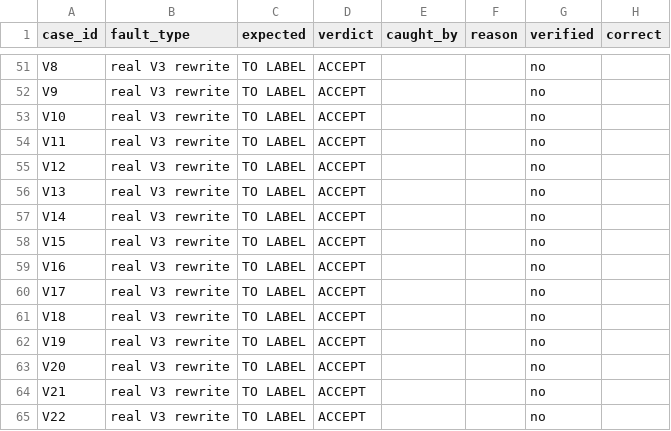
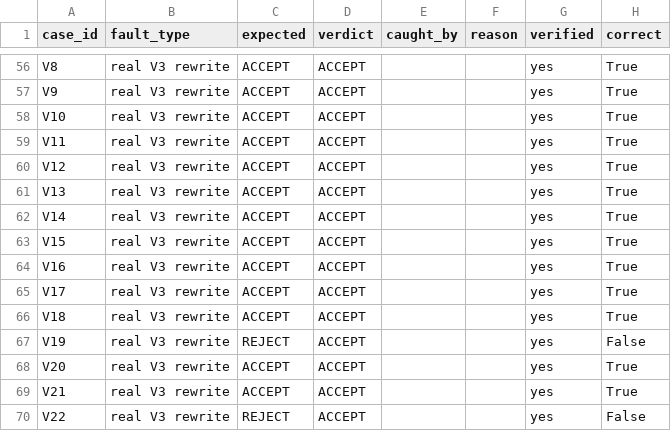
Before and after one commit to joeywze/research-write-refine-track3, a CSV file: sprint2_demo/evaluation/results_rules_only/case_results.csv, drawn as a sheet; only a part is shown, gaps mark what is left out; addresses are those after the commit; the diff covers the shown part only; the diff names each change by its address in the sheet, - before the commit and + after, or states it on an @@ line.

Commit message:
Fresh faults, verified labels and seeded-fault results with LLM checks

```diff
--- a/sprint2_demo/evaluation/results_rules_only/case_results.csv
+++ b/sprint2_demo/evaluation/results_rules_only/case_results.csv
-C56:C66 (expected): TO LABEL
+C56:C66 (expected): ACCEPT
-G56:G70 (verified): no
+G56:G70 (verified): yes
-H56:H66 (correct): (empty)
+H56:H66 (correct): True
-C67 (expected): TO LABEL
+C67 (expected): REJECT
-H67 (correct): (empty)
+H67 (correct): False
-C68:C69 (expected): TO LABEL
+C68:C69 (expected): ACCEPT
-H68:H69 (correct): (empty)
+H68:H69 (correct): True
-C70 (expected): TO LABEL
+C70 (expected): REJECT
-H70 (correct): (empty)
+H70 (correct): False
```
Also changed, not shown: 5 added rows and 65 edited cells elsewhere in this file, 9 other files.
